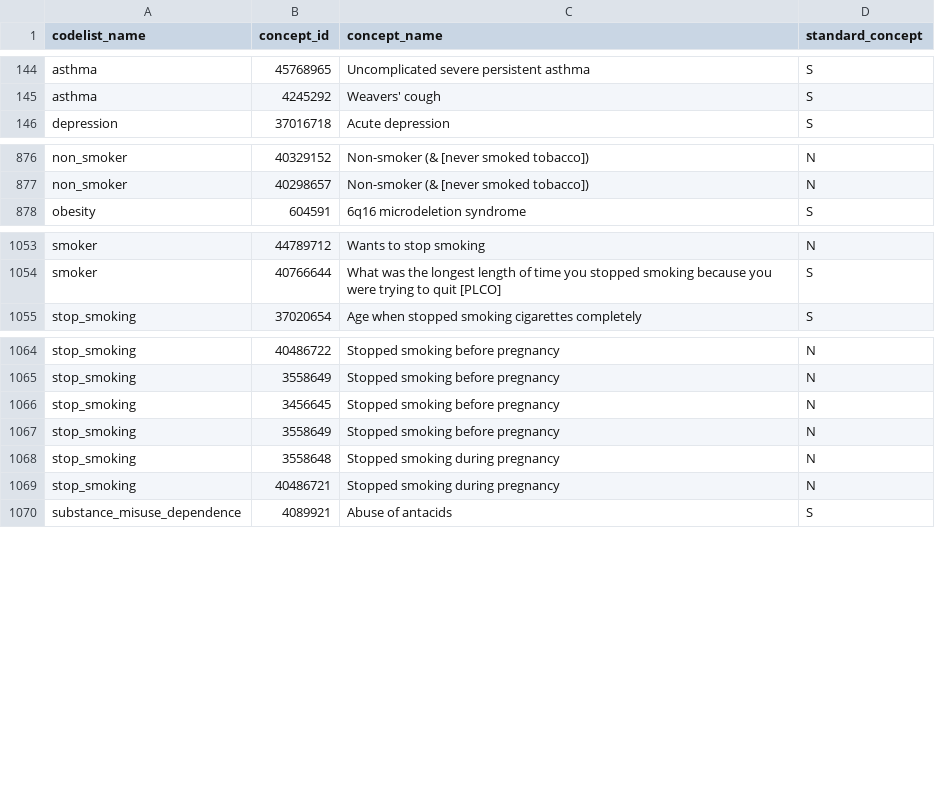
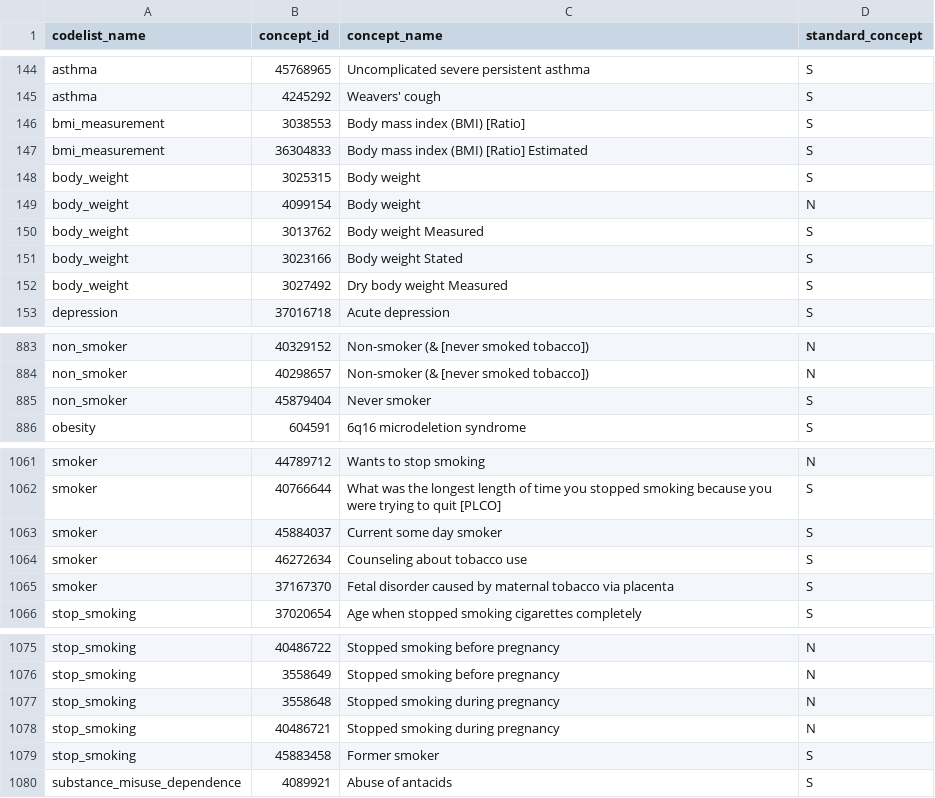
Before and after one commit to oxford-pharmacoepi/COVID19VaccineSafetyDuringPregnancy, a CSV file: Study/Codelists/covariates.csv, drawn as a sheet; only a part is shown, gaps mark what is left out.

```diff
--- a/Study/Codelists/covariates.csv
+++ b/Study/Codelists/covariates.csv
@@ -145,2 +145,9 @@ asthma,45768965,Uncomplicated severe persistent asthma,S
 asthma,4245292,Weavers' cough,S
+bmi_measurement,3038553,Body mass index (BMI) [Ratio],S
+bmi_measurement,36304833,Body mass index (BMI) [Ratio] Estimated,S
+body_weight,3025315,Body weight,S
+body_weight,4099154,Body weight,N
+body_weight,3013762,Body weight Measured,S
+body_weight,3023166,Body weight Stated,S
+body_weight,3027492,Dry body weight Measured,S
 depression,37016718,Acute depression,S
@@ -877,2 +884,3 @@ non_smoker,40329152,Non-smoker (& [never smoked tobacco]),N
 non_smoker,40298657,Non-smoker (& [never smoked tobacco]),N
+non_smoker,45879404,Never smoker,S
 obesity,604591,6q16 microdeletion syndrome,S
@@ -1054,2 +1062,5 @@ smoker,44789712,Wants to stop smoking,N
 smoker,40766644,What was the longest length of time you stopped smoking because you were trying to quit [PLCO],S
+smoker,45884037,Current some day smoker,S
+smoker,46272634,Counseling about tobacco use,S
+smoker,37167370,Fetal disorder caused by maternal tobacco via placenta,S
 stop_smoking,37020654,Age when stopped smoking cigarettes completely,S
@@ -1065,6 +1076,5 @@ stop_smoking,40486722,Stopped smoking before pregnancy,N
 stop_smoking,3558649,Stopped smoking before pregnancy,N
-stop_smoking,3456645,Stopped smoking before pregnancy,N
-stop_smoking,3558649,Stopped smoking before pregnancy,N
 stop_smoking,3558648,Stopped smoking during pregnancy,N
 stop_smoking,40486721,Stopped smoking during pregnancy,N
+stop_smoking,45883458,Former smoker,S
 substance_misuse_dependence,4089921,Abuse of antacids,S
```
Also changed, not shown: Diagnostics/Codelists/covariates.csv, 2 other files.
